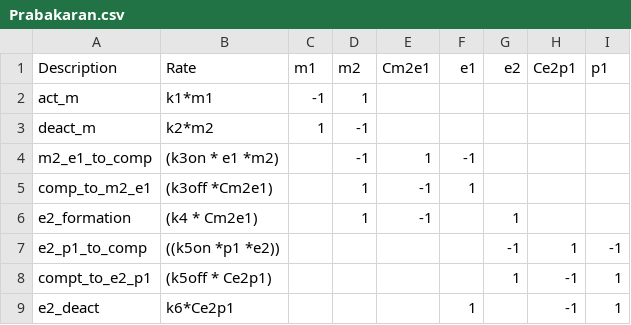
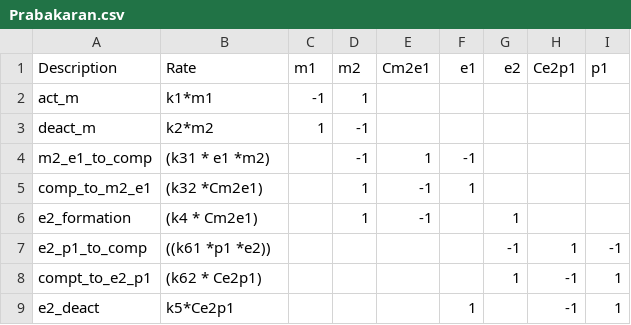
Before and after one commit to dlill/Simulations, a CSV file: Models/Prabakaran/Prabakaran.csv, drawn as a sheet.

Commit message:
changed k3on and k3off back to k31 and k32 in Prabakaran-model

```diff
--- a/Models/Prabakaran/Prabakaran.csv
+++ b/Models/Prabakaran/Prabakaran.csv
@@ -3,7 +3,7 @@
 "deact_m","k2*m2",1,-1,,,,,
-"m2_e1_to_comp","(k3on * e1 *m2)",,-1,1,-1,,,
-"comp_to_m2_e1","(k3off *Cm2e1)",,1,-1,1,,,
+"m2_e1_to_comp","(k31 * e1 *m2)",,-1,1,-1,,,
+"comp_to_m2_e1","(k32 *Cm2e1)",,1,-1,1,,,
 "e2_formation","(k4 * Cm2e1)",,1,-1,,1,,
-"e2_p1_to_comp","((k5on *p1 *e2))",,,,,-1,1,-1
-"compt_to_e2_p1","(k5off * Ce2p1)",,,,,1,-1,1
-"e2_deact","k6*Ce2p1",,,,1,,-1,1
+"e2_p1_to_comp","((k61 *p1 *e2))",,,,,-1,1,-1
+"compt_to_e2_p1","(k62 * Ce2p1)",,,,,1,-1,1
+"e2_deact","k5*Ce2p1",,,,1,,-1,1
```
Also changed, not shown: 1 other file.
